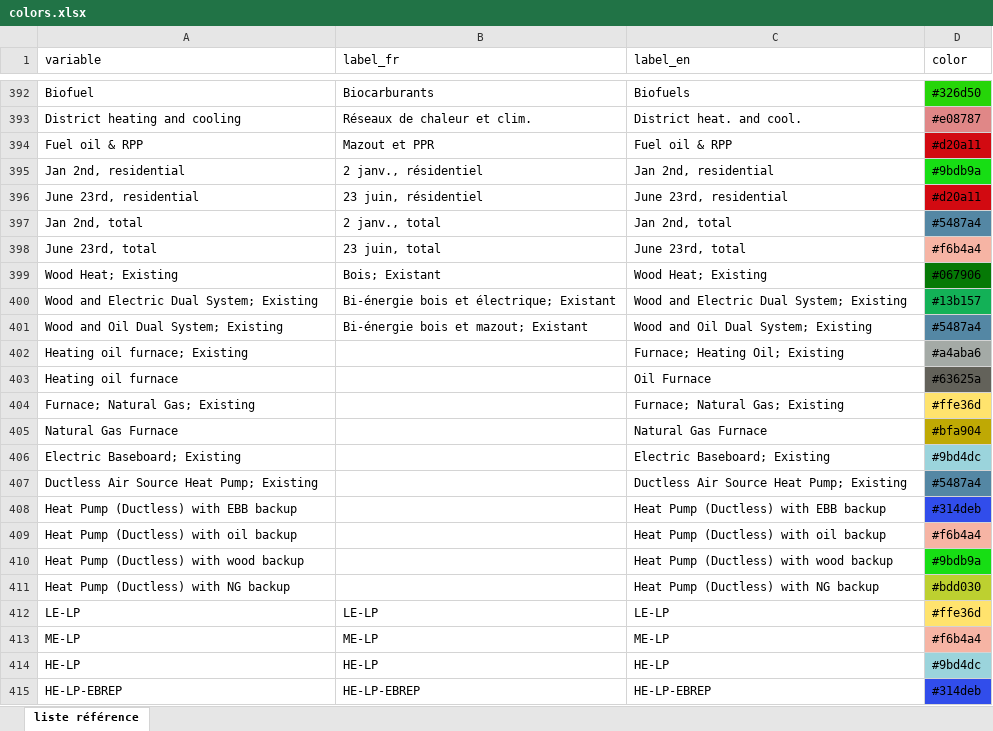
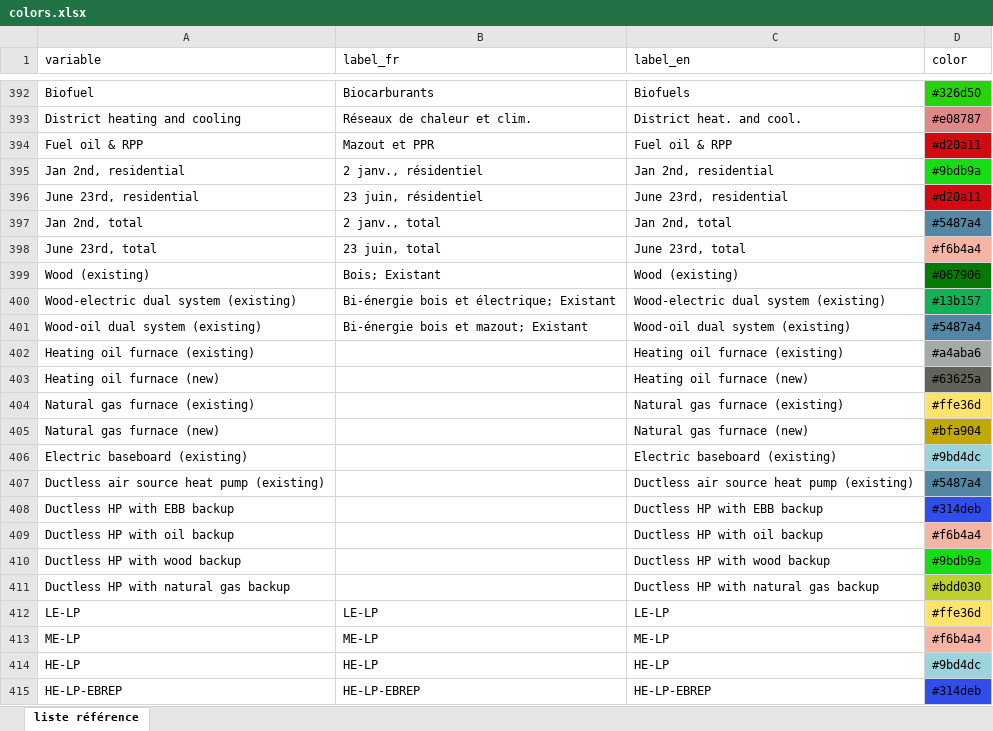
Before and after one commit to domrivest/genGraphIET, an Excel workbook: assets/colors.xlsx, sheet liste référence, drawn as a sheet; only a part is shown, gaps mark what is left out; values as stored, in another font and other column widths than the file's, no borders; the diff names each change by its address in the sheet, - before the commit and + after, or states it on an @@ line.

Commit message:
Add files via upload

```diff
--- a/assets/colors.xlsx (sheet liste référence)
+++ b/assets/colors.xlsx (sheet liste référence)
-A399 (variable): Wood Heat; Existing
+A399 (variable): Wood (existing)
-C399 (label_en): Wood Heat; Existing
+C399 (label_en): Wood (existing)
-A400 (variable): Wood and Electric Dual System; Existing
+A400 (variable): Wood-electric dual system (existing)
-C400 (label_en): Wood and Electric Dual System; Existing
+C400 (label_en): Wood-electric dual system (existing)
-A401 (variable): Wood and Oil Dual System; Existing
+A401 (variable): Wood-oil dual system (existing)
-C401 (label_en): Wood and Oil Dual System; Existing
+C401 (label_en): Wood-oil dual system (existing)
-A402 (variable): Heating oil furnace; Existing
+A402 (variable): Heating oil furnace (existing)
-C402 (label_en): Furnace; Heating Oil; Existing
+C402 (label_en): Heating oil furnace (existing)
-A403 (variable): Heating oil furnace
+A403 (variable): Heating oil furnace (new)
-C403 (label_en): Oil Furnace
+C403 (label_en): Heating oil furnace (new)
-A404 (variable): Furnace; Natural Gas; Existing
+A404 (variable): Natural gas furnace (existing)
-C404 (label_en): Furnace; Natural Gas; Existing
+C404 (label_en): Natural gas furnace (existing)
-A405 (variable): Natural Gas Furnace
+A405 (variable): Natural gas furnace (new)
-C405 (label_en): Natural Gas Furnace
+C405 (label_en): Natural gas furnace (new)
-A406 (variable): Electric Baseboard; Existing
+A406 (variable): Electric baseboard (existing)
-C406 (label_en): Electric Baseboard; Existing
+C406 (label_en): Electric baseboard (existing)
-A407 (variable): Ductless Air Source Heat Pump; Existing
+A407 (variable): Ductless air source heat pump (existing)
-C407 (label_en): Ductless Air Source Heat Pump; Existing
+C407 (label_en): Ductless air source heat pump (existing)
-A408 (variable): Heat Pump (Ductless) with EBB backup
+A408 (variable): Ductless HP with EBB backup
-C408 (label_en): Heat Pump (Ductless) with EBB backup
+C408 (label_en): Ductless HP with EBB backup
-A409 (variable): Heat Pump (Ductless) with oil backup
+A409 (variable): Ductless HP with oil backup
-C409 (label_en): Heat Pump (Ductless) with oil backup
+C409 (label_en): Ductless HP with oil backup
-A410 (variable): Heat Pump (Ductless) with wood backup
+A410 (variable): Ductless HP with wood backup
-C410 (label_en): Heat Pump (Ductless) with wood backup
+C410 (label_en): Ductless HP with wood backup
-A411 (variable): Heat Pump (Ductless) with NG backup
+A411 (variable): Ductless HP with natural gas backup
-C411 (label_en): Heat Pump (Ductless) with NG backup
+C411 (label_en): Ductless HP with natural gas backup
```
